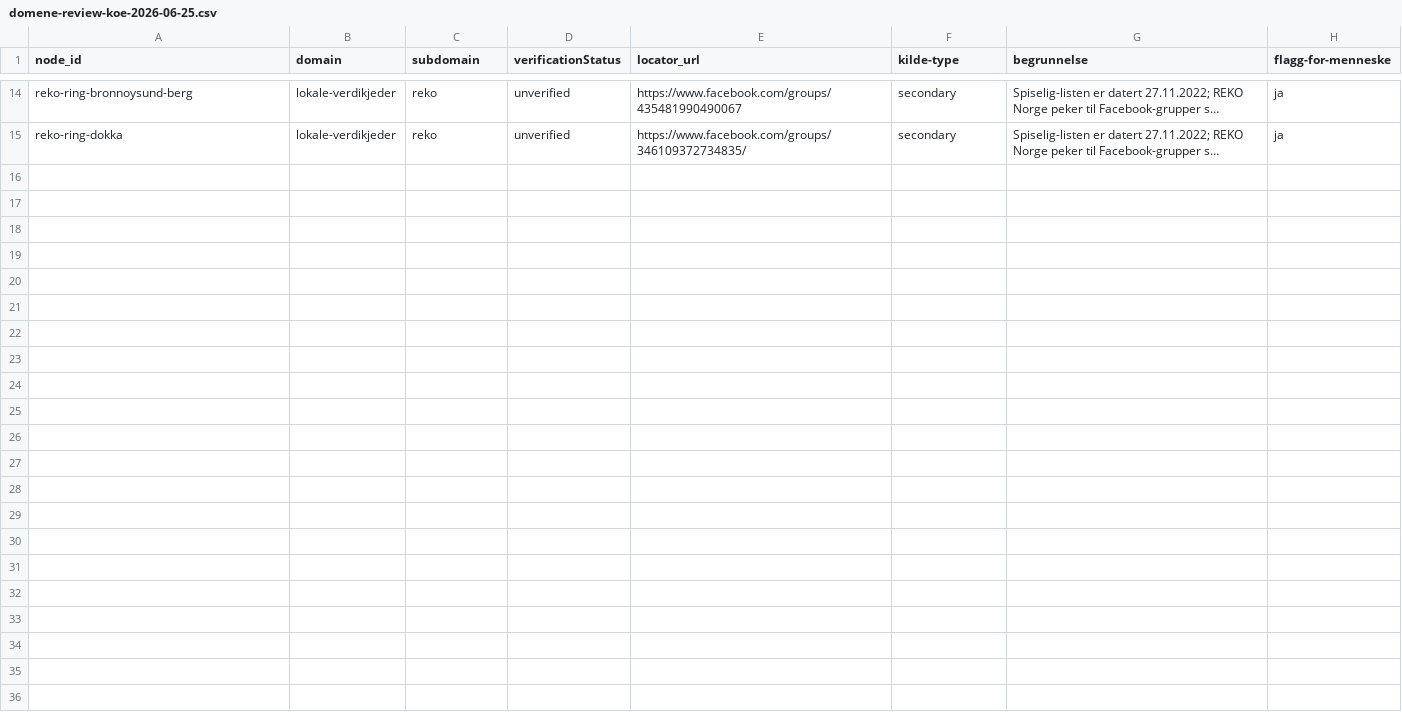
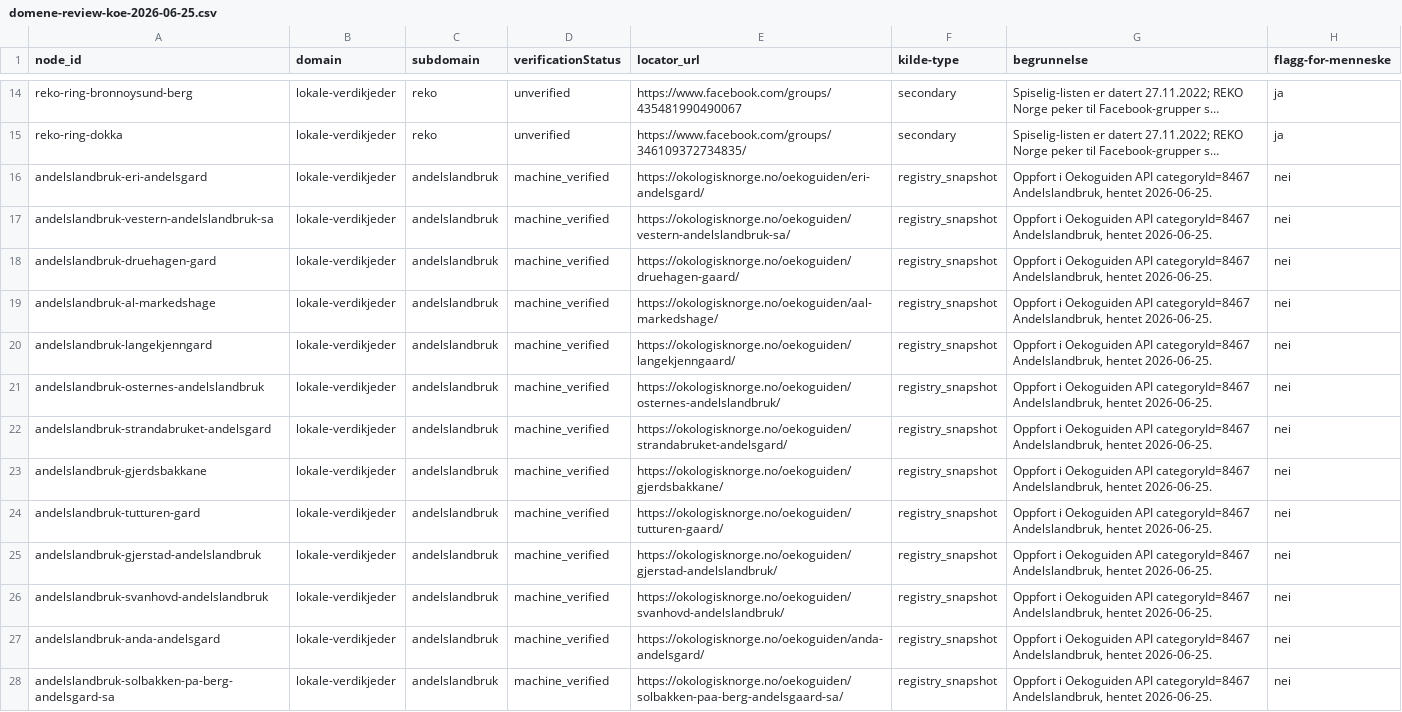
Before and after one commit to justaride/food-systems-2026, a CSV file: research/_status/domene-review-koe-2026-06-25.csv, drawn as a sheet; only a part is shown, gaps mark what is left out; long unchanged cells end in …; the diff names each change by its address in the sheet, - before the commit and + after, or states it on an @@ line.

Commit message:
research(domene): map andelslandbruk coverage cell

```diff
--- a/research/_status/domene-review-koe-2026-06-25.csv
+++ b/research/_status/domene-review-koe-2026-06-25.csv
+row 16: andelslandbruk-eri-andelsgard | lokale-verdikjeder | andelslandbruk | machine_verified | https://okologisknorge.no/oekoguiden/eri-andelsgard/ | registry_snapshot | Oppfort i Oekoguiden API categoryId=8467 Andelslandbruk, hentet 2026-06-25. | nei
+row 17: andelslandbruk-vestern-andelslandbruk-sa | lokale-verdikjeder | andelslandbruk | machine_verified | https://okologisknorge.no/oekoguiden/vestern-andelslandbruk-sa/ | registry_snapshot | Oppfort i Oekoguiden API categoryId=8467 Andelslandbruk, hentet 2026-06-25. | nei
+row 18: andelslandbruk-druehagen-gard | lokale-verdikjeder | andelslandbruk | machine_verified | https://okologisknorge.no/oekoguiden/druehagen-gaard/ | registry_snapshot | Oppfort i Oekoguiden API categoryId=8467 Andelslandbruk, hentet 2026-06-25. | nei
+row 19: andelslandbruk-al-markedshage | lokale-verdikjeder | andelslandbruk | machine_verified | https://okologisknorge.no/oekoguiden/aal-markedshage/ | registry_snapshot | Oppfort i Oekoguiden API categoryId=8467 Andelslandbruk, hentet 2026-06-25. | nei
+row 20: andelslandbruk-langekjenngard | lokale-verdikjeder | andelslandbruk | machine_verified | https://okologisknorge.no/oekoguiden/langekjenngaard/ | registry_snapshot | Oppfort i Oekoguiden API categoryId=8467 Andelslandbruk, hentet 2026-06-25. | nei
+row 21: andelslandbruk-osternes-andelslandbruk | lokale-verdikjeder | andelslandbruk | machine_verified | https://okologisknorge.no/oekoguiden/osternes-andelslandbruk/ | registry_snapshot | Oppfort i Oekoguiden API categoryId=8467 Andelslandbruk, hentet 2026-06-25. | nei
+row 22: andelslandbruk-strandabruket-andelsgard | lokale-verdikjeder | andelslandbruk | machine_verified | https://okologisknorge.no/oekoguiden/strandabruket-andelsgard/ | registry_snapshot | Oppfort i Oekoguiden API categoryId=8467 Andelslandbruk, hentet 2026-06-25. | nei
+row 23: andelslandbruk-gjerdsbakkane | lokale-verdikjeder | andelslandbruk | machine_verified | https://okologisknorge.no/oekoguiden/gjerdsbakkane/ | registry_snapshot | Oppfort i Oekoguiden API categoryId=8467 Andelslandbruk, hentet 2026-06-25. | nei
+row 24: andelslandbruk-tutturen-gard | lokale-verdikjeder | andelslandbruk | machine_verified | https://okologisknorge.no/oekoguiden/tutturen-gaard/ | registry_snapshot | Oppfort i Oekoguiden API categoryId=8467 Andelslandbruk, hentet 2026-06-25. | nei
+row 25: andelslandbruk-gjerstad-andelslandbruk | lokale-verdikjeder | andelslandbruk | machine_verified | https://okologisknorge.no/oekoguiden/gjerstad-andelslandbruk/ | registry_snapshot | Oppfort i Oekoguiden API categoryId=8467 Andelslandbruk, hentet 2026-06-25. | nei
+row 26: andelslandbruk-svanhovd-andelslandbruk | lokale-verdikjeder | andelslandbruk | machine_verified | https://okologisknorge.no/oekoguiden/svanhovd-andelslandbruk/ | registry_snapshot | Oppfort i Oekoguiden API categoryId=8467 Andelslandbruk, hentet 2026-06-25. | nei
+row 27: andelslandbruk-anda-andelsgard | lokale-verdikjeder | andelslandbruk | machine_verified | https://okologisknorge.no/oekoguiden/anda-andelsgard/ | registry_snapshot | Oppfort i Oekoguiden API categoryId=8467 Andelslandbruk, hentet 2026-06-25. | nei
+row 28: andelslandbruk-solbakken-pa-berg-andelsgard-sa | lokale-verdikjeder | andelslandbruk | machine_verified | https://okologisknorge.no/oekoguiden/solbakken-paa-berg-andelsgaard-sa/ | registry_snapshot | Oppfort i Oekoguiden API categoryId=8467 Andelslandbruk, hentet 2026-06-25. | nei
```
Also changed, not shown: research/_status/domene-dekningsbok.csv, 4 other files.
